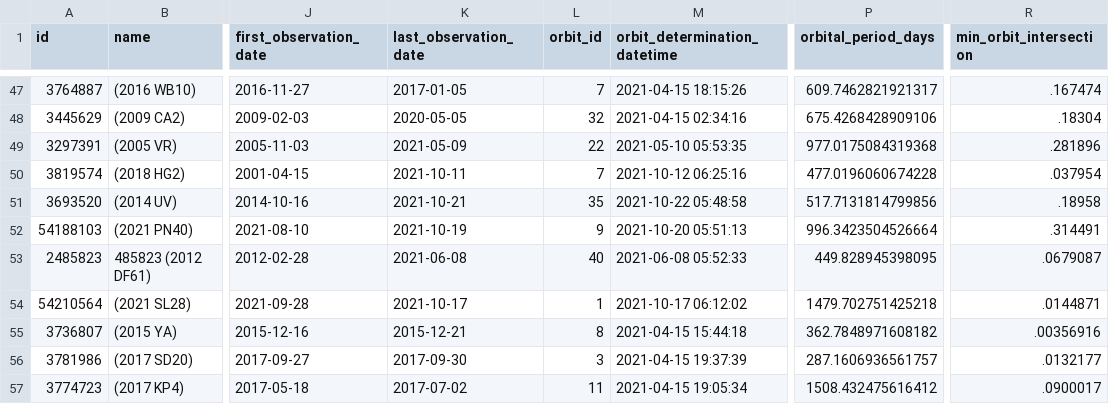
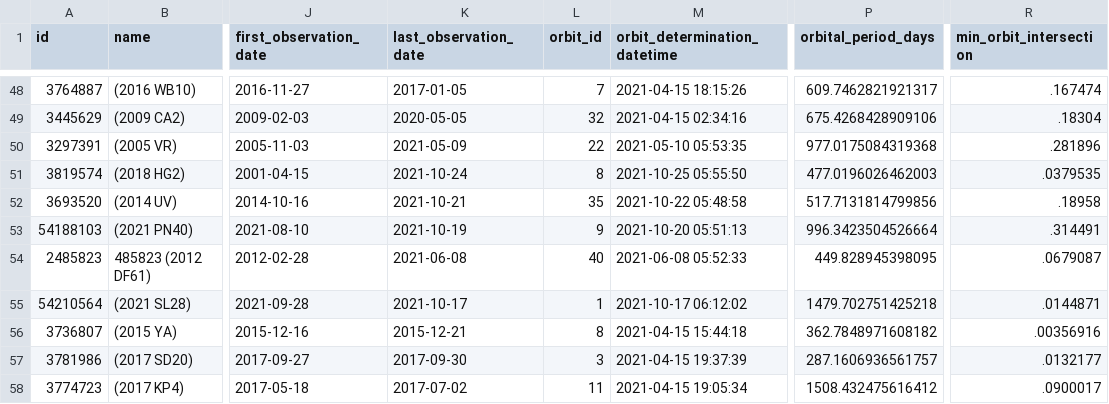
Before and after one commit to nsgrantham/nasa-asteroids, a CSV file: nasa-asteroids-postprocessed.csv, drawn as a sheet; only a part is shown, gaps mark what is left out; addresses are those after the commit; the diff covers the shown part only; the diff names each change by its address in the sheet, - before the commit and + after, or states it on an @@ line.

Commit message:
Flat: latest data (2021-10-26T14:09:22.418Z) {   "date": "2021-10-26T14:09:22.418Z",   "files": [     {       "name": "nasa-asteroids-postprocessed.csv",       "deltaBytes": 214,       "source": "https://api.nasa.gov/neo/rest/v1/feed?api_key=DEMO_KEY&detailed=true"     }   ] }

```diff
--- a/nasa-asteroids-postprocessed.csv
+++ b/nasa-asteroids-postprocessed.csv
-K51 (last_observation_date): 2021-10-11
+K51 (last_observation_date): 2021-10-24
-L51 (orbit_id): 7
+L51 (orbit_id): 8
-M51 (orbit_determination_datetime): 2021-10-12 06:25:16
+M51 (orbit_determination_datetime): 2021-10-25 05:55:50
-P51 (orbital_period_days): 477.0196060674228
+P51 (orbital_period_days): 477.0196026462003
-R51 (min_orbit_intersection): .037954
+R51 (min_orbit_intersection): .0379535
```
Also changed, not shown: 1 added row and 68 edited cells elsewhere in this file.
